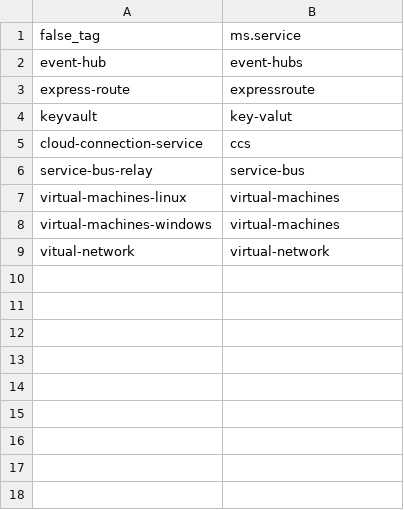
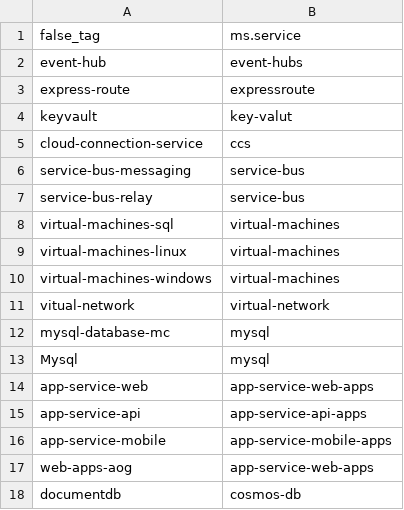
Before and after one commit to Yuqing-cat/Mooncake_CSS_Bot_contentrelated, a CSV file: chineseArticleextraction/articleFalseTag.csv, drawn as a sheet.

Commit message:
article metadata get 7.9

```diff
--- a/chineseArticleextraction/articleFalseTag.csv
+++ b/chineseArticleextraction/articleFalseTag.csv
@@ -5,3 +5,5 @@ keyvault,key-valut
 cloud-connection-service,ccs
+service-bus-messaging,service-bus
 service-bus-relay,service-bus
+virtual-machines-sql,virtual-machines
 virtual-machines-linux,virtual-machines
@@ -9 +11,8 @@ virtual-machines-windows,virtual-machines
 vitual-network,virtual-network
+mysql-database-mc,mysql
+Mysql,mysql
+app-service-web,app-service-web-apps
+app-service-api,app-service-api-apps
+app-service-mobile,app-service-mobile-apps
+web-apps-aog,app-service-web-apps
+documentdb,cosmos-db
```
Also changed, not shown: 16 other files.
